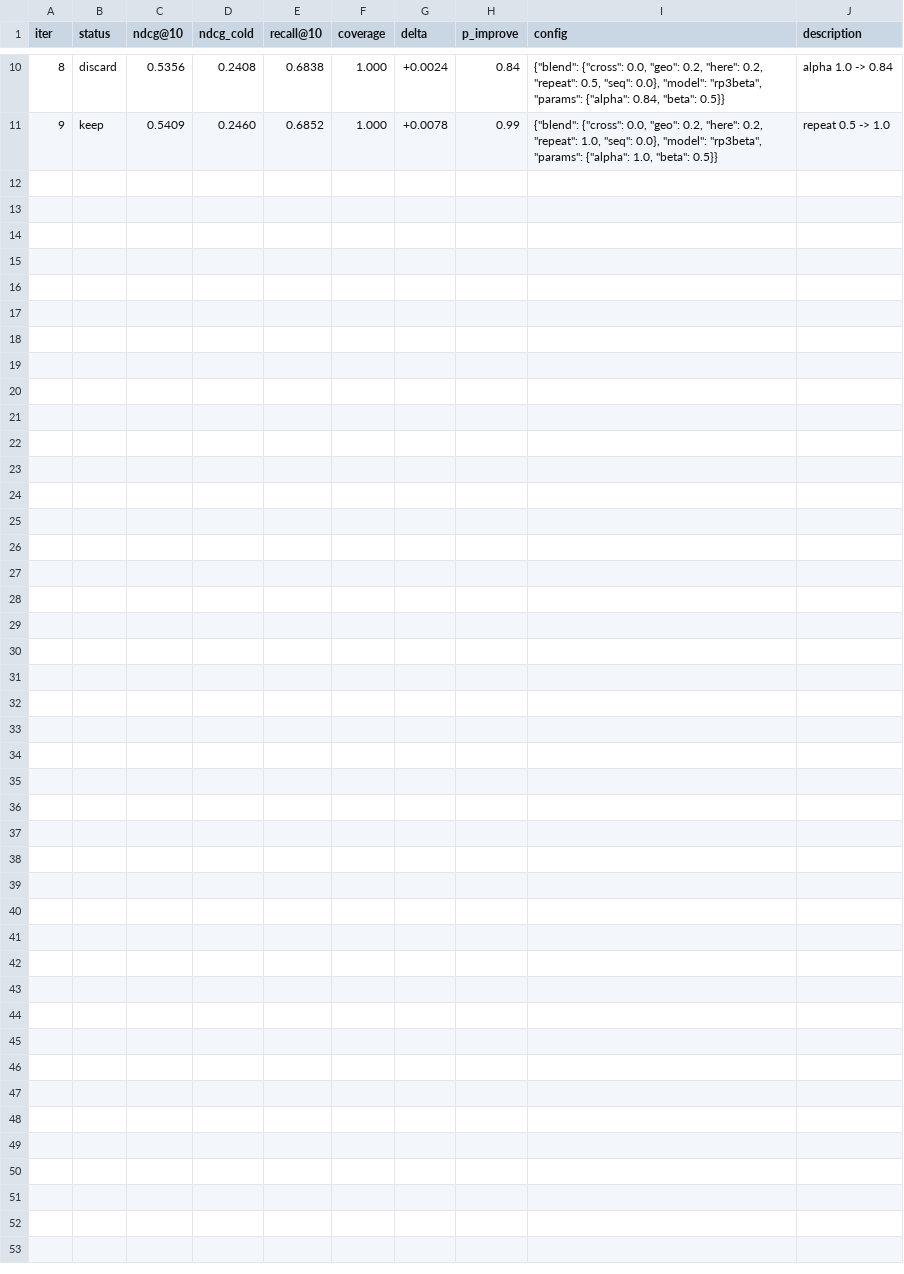
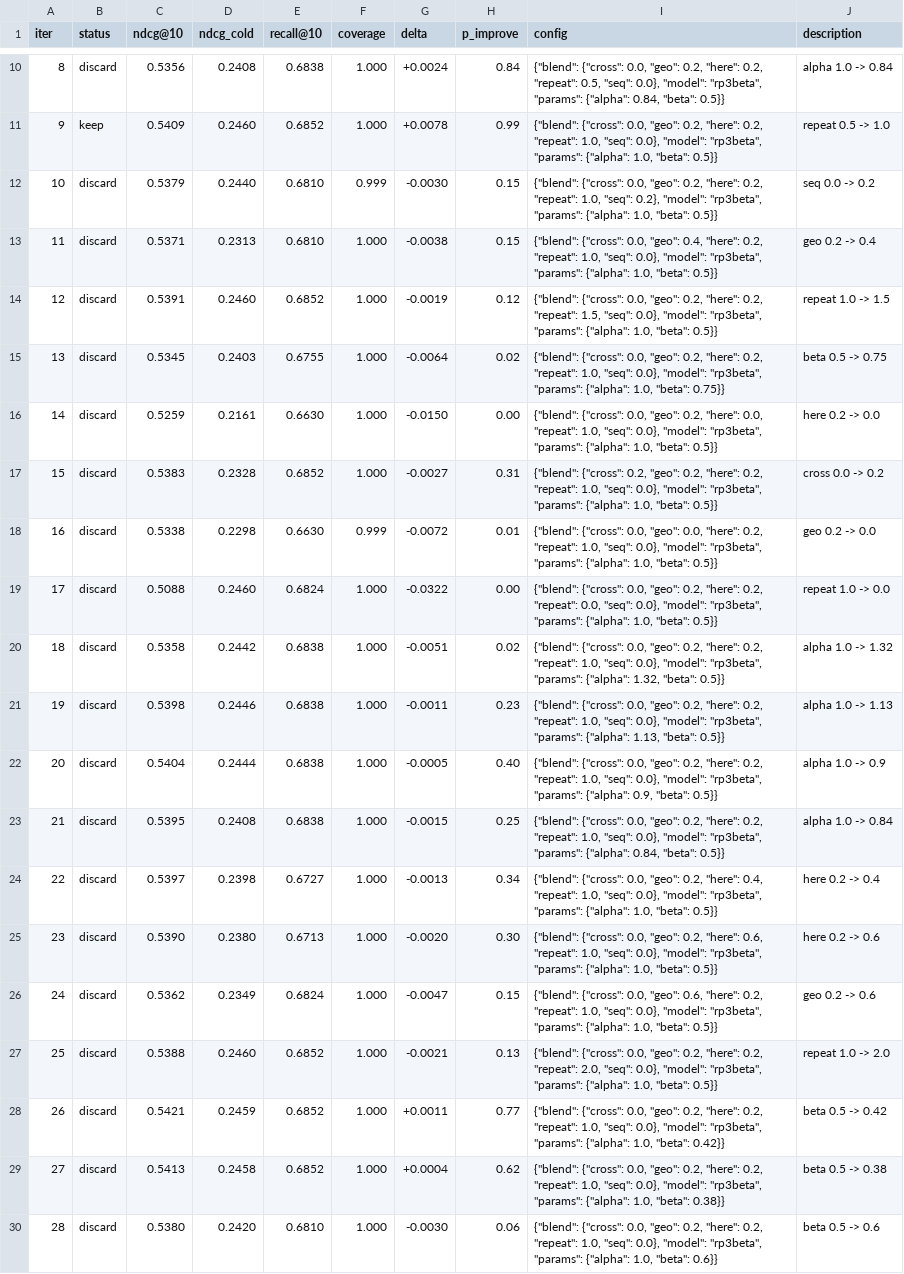
Before and after one commit to dzakybd/autonomous-experimenter, a TSV file: results.tsv, drawn as a sheet; only a part is shown, gaps mark what is left out; the diff names each change by its address in the sheet, - before the commit and + after, or states it on an @@ line.

Commit message:
Keep both run logs and add --resume
Run 2 (fresh start, five signals) stopped at a local optimum after 28
iterations with validation NDCG@10 0.5409, barely above run 1 (0.5404):
taking 'here' early made 'cross' stop passing the bootstrap. A one-step
greedy loop cannot climb back out of that, so --resume lets the next
run continue from a previous best, the way an autoresearch branch keeps
advancing instead of restarting. Logs of runs 1 and 2 move to runs/.

```diff
--- a/results.tsv
+++ b/results.tsv
+row 12: 10 | discard | 0.5379 | 0.2440 | 0.6810 | 0.999 | -0.0030 | 0.15 | {"blend": {"cross": 0.0, "geo": 0.2, "here": 0.2, "repeat": 1.0, "seq": 0.2}, "model": "rp3beta", "params": {"alpha": 1.0, "beta": 0.5}} | seq 0.0 -> 0.2
+row 13: 11 | discard | 0.5371 | 0.2313 | 0.6810 | 1.000 | -0.0038 | 0.15 | {"blend": {"cross": 0.0, "geo": 0.4, "here": 0.2, "repeat": 1.0, "seq": 0.0}, "model": "rp3beta", "params": {"alpha": 1.0, "beta": 0.5}} | geo 0.2 -> 0.4
+row 14: 12 | discard | 0.5391 | 0.2460 | 0.6852 | 1.000 | -0.0019 | 0.12 | {"blend": {"cross": 0.0, "geo": 0.2, "here": 0.2, "repeat": 1.5, "seq": 0.0}, "model": "rp3beta", "params": {"alpha": 1.0, "beta": 0.5}} | repeat 1.0 -> 1.5
+row 15: 13 | discard | 0.5345 | 0.2403 | 0.6755 | 1.000 | -0.0064 | 0.02 | {"blend": {"cross": 0.0, "geo": 0.2, "here": 0.2, "repeat": 1.0, "seq": 0.0}, "model": "rp3beta", "params": {"alpha": 1.0, "beta": 0.75}} | beta 0.5 -> 0.75
+row 16: 14 | discard | 0.5259 | 0.2161 | 0.6630 | 1.000 | -0.0150 | 0.00 | {"blend": {"cross": 0.0, "geo": 0.2, "here": 0.0, "repeat": 1.0, "seq": 0.0}, "model": "rp3beta", "params": {"alpha": 1.0, "beta": 0.5}} | here 0.2 -> 0.0
+row 17: 15 | discard | 0.5383 | 0.2328 | 0.6852 | 1.000 | -0.0027 | 0.31 | {"blend": {"cross": 0.2, "geo": 0.2, "here": 0.2, "repeat": 1.0, "seq": 0.0}, "model": "rp3beta", "params": {"alpha": 1.0, "beta": 0.5}} | cross 0.0 -> 0.2
+row 18: 16 | discard | 0.5338 | 0.2298 | 0.6630 | 0.999 | -0.0072 | 0.01 | {"blend": {"cross": 0.0, "geo": 0.0, "here": 0.2, "repeat": 1.0, "seq": 0.0}, "model": "rp3beta", "params": {"alpha": 1.0, "beta": 0.5}} | geo 0.2 -> 0.0
+row 19: 17 | discard | 0.5088 | 0.2460 | 0.6824 | 1.000 | -0.0322 | 0.00 | {"blend": {"cross": 0.0, "geo": 0.2, "here": 0.2, "repeat": 0.0, "seq": 0.0}, "model": "rp3beta", "params": {"alpha": 1.0, "beta": 0.5}} | repeat 1.0 -> 0.0
+row 20: 18 | discard | 0.5358 | 0.2442 | 0.6838 | 1.000 | -0.0051 | 0.02 | {"blend": {"cross": 0.0, "geo": 0.2, "here": 0.2, "repeat": 1.0, "seq": 0.0}, "model": "rp3beta", "params": {"alpha": 1.32, "beta": 0.5}} | alpha 1.0 -> 1.32
+row 21: 19 | discard | 0.5398 | 0.2446 | 0.6838 | 1.000 | -0.0011 | 0.23 | {"blend": {"cross": 0.0, "geo": 0.2, "here": 0.2, "repeat": 1.0, "seq": 0.0}, "model": "rp3beta", "params": {"alpha": 1.13, "beta": 0.5}} | alpha 1.0 -> 1.13
+row 22: 20 | discard | 0.5404 | 0.2444 | 0.6838 | 1.000 | -0.0005 | 0.40 | {"blend": {"cross": 0.0, "geo": 0.2, "here": 0.2, "repeat": 1.0, "seq": 0.0}, "model": "rp3beta", "params": {"alpha": 0.9, "beta": 0.5}} | alpha 1.0 -> 0.9
+row 23: 21 | discard | 0.5395 | 0.2408 | 0.6838 | 1.000 | -0.0015 | 0.25 | {"blend": {"cross": 0.0, "geo": 0.2, "here": 0.2, "repeat": 1.0, "seq": 0.0}, "model": "rp3beta", "params": {"alpha": 0.84, "beta": 0.5}} | alpha 1.0 -> 0.84
+row 24: 22 | discard | 0.5397 | 0.2398 | 0.6727 | 1.000 | -0.0013 | 0.34 | {"blend": {"cross": 0.0, "geo": 0.2, "here": 0.4, "repeat": 1.0, "seq": 0.0}, "model": "rp3beta", "params": {"alpha": 1.0, "beta": 0.5}} | here 0.2 -> 0.4
+row 25: 23 | discard | 0.5390 | 0.2380 | 0.6713 | 1.000 | -0.0020 | 0.30 | {"blend": {"cross": 0.0, "geo": 0.2, "here": 0.6, "repeat": 1.0, "seq": 0.0}, "model": "rp3beta", "params": {"alpha": 1.0, "beta": 0.5}} | here 0.2 -> 0.6
+row 26: 24 | discard | 0.5362 | 0.2349 | 0.6824 | 1.000 | -0.0047 | 0.15 | {"blend": {"cross": 0.0, "geo": 0.6, "here": 0.2, "repeat": 1.0, "seq": 0.0}, "model": "rp3beta", "params": {"alpha": 1.0, "beta": 0.5}} | geo 0.2 -> 0.6
+row 27: 25 | discard | 0.5388 | 0.2460 | 0.6852 | 1.000 | -0.0021 | 0.13 | {"blend": {"cross": 0.0, "geo": 0.2, "here": 0.2, "repeat": 2.0, "seq": 0.0}, "model": "rp3beta", "params": {"alpha": 1.0, "beta": 0.5}} | repeat 1.0 -> 2.0
+row 28: 26 | discard | 0.5421 | 0.2459 | 0.6852 | 1.000 | +0.0011 | 0.77 | {"blend": {"cross": 0.0, "geo": 0.2, "here": 0.2, "repeat": 1.0, "seq": 0.0}, "model": "rp3beta", "params": {"alpha": 1.0, "beta": 0.42}} | beta 0.5 -> 0.42
+row 29: 27 | discard | 0.5413 | 0.2458 | 0.6852 | 1.000 | +0.0004 | 0.62 | {"blend": {"cross": 0.0, "geo": 0.2, "here": 0.2, "repeat": 1.0, "seq": 0.0}, "model": "rp3beta", "params": {"alpha": 1.0, "beta": 0.38}} | beta 0.5 -> 0.38
+row 30: 28 | discard | 0.5380 | 0.2420 | 0.6810 | 1.000 | -0.0030 | 0.06 | {"blend": {"cross": 0.0, "geo": 0.2, "here": 0.2, "repeat": 1.0, "seq": 0.0}, "model": "rp3beta", "params": {"alpha": 1.0, "beta": 0.6}} | beta 0.5 -> 0.6
```
Also changed, not shown: 8 other files.
